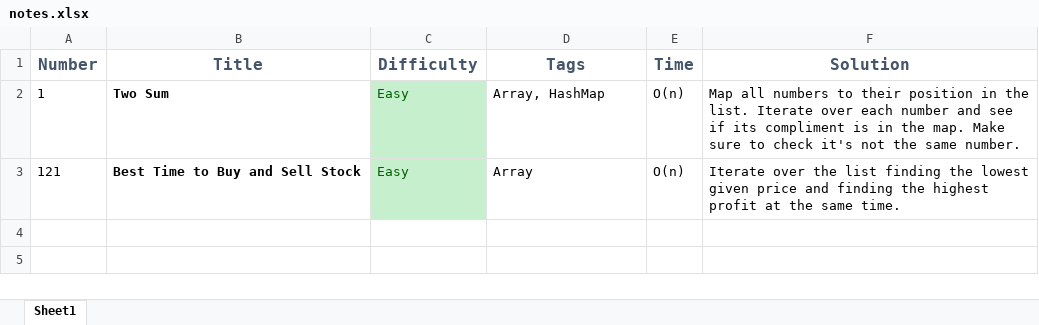
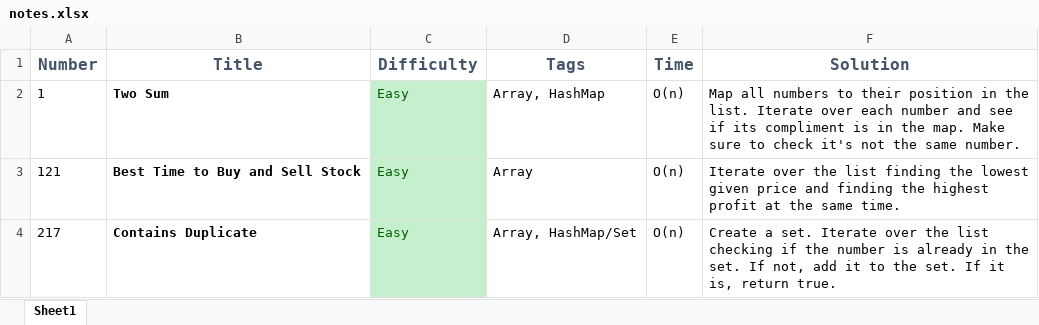
Before and after one commit to loganamoore/leetcode, an Excel workbook: notes.xlsx, sheet Sheet1, drawn as a sheet; values as stored, in another font and other column widths than the file's, no borders; the diff names each change by its address in the sheet, - before the commit and + after, or states it on an @@ line.

Commit message:
#217 easy completed.

```diff
--- a/notes.xlsx (sheet Sheet1)
+++ b/notes.xlsx (sheet Sheet1)
+row 4: 217 | Contains Duplicate | Easy | Array, HashMap/Set | O(n) | Create a set. Iterate over the list checking if the number is already in the set. If not, add it to the set. If it is, return true.
```
Also changed, not shown: 1 other file.
